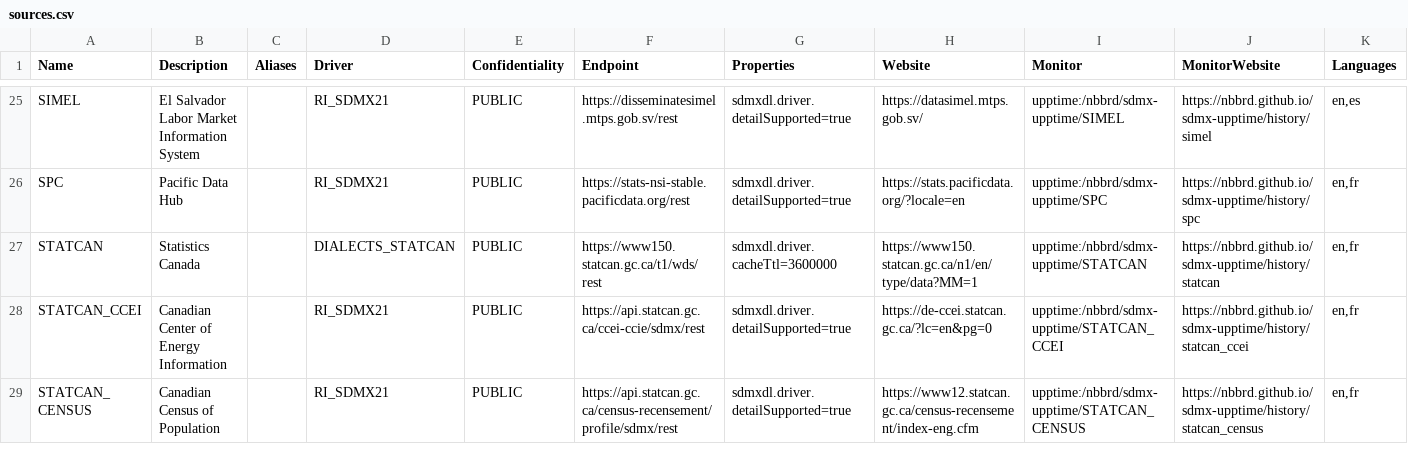
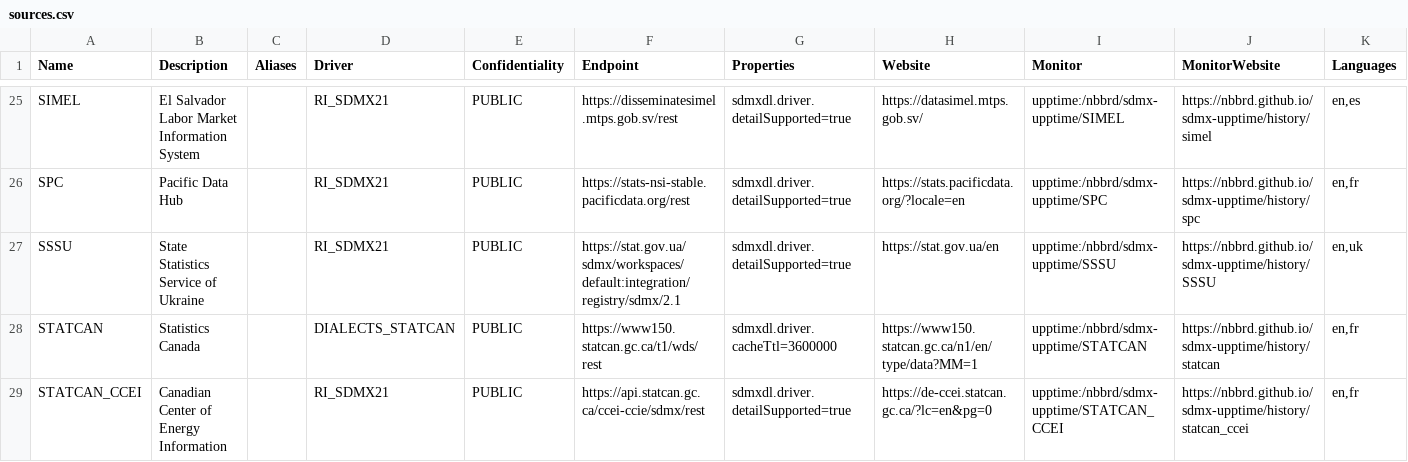
Before and after one commit to nbbrd/sdmx-dl, a CSV file: docs/assets/sources.csv, drawn as a sheet; only a part is shown, gaps mark what is left out; the shorter side is filled out with more unchanged rows.

Commit message:
Add source from State Statistics Service of Ukraine

```diff
--- a/docs/assets/sources.csv
+++ b/docs/assets/sources.csv
@@ -26,2 +26,3 @@ SIMEL,El Salvador Labor Market Information System,,RI_SDMX21,PUBLIC,https://diss
 SPC,Pacific Data Hub,,RI_SDMX21,PUBLIC,https://stats-nsi-stable.pacificdata.org/rest,sdmxdl.driver.detailSupported=true,https://stats.pacificdata.org/?locale=en,upptime:/nbbrd/sdmx-upptime/SPC,https://nbbrd.github.io/sdmx-upptime/history/spc,"en,fr"
+SSSU,State Statistics Service of Ukraine,,RI_SDMX21,PUBLIC,https://stat.gov.ua/sdmx/workspaces/default:integration/registry/sdmx/2.1,sdmxdl.driver.detailSupported=true,https://stat.gov.ua/en,upptime:/nbbrd/sdmx-upptime/SSSU,https://nbbrd.github.io/sdmx-upptime/history/SSSU,"en,uk"
 STATCAN,Statistics Canada,,DIALECTS_STATCAN,PUBLIC,https://www150.statcan.gc.ca/t1/wds/rest,sdmxdl.driver.cacheTtl=3600000,https://www150.statcan.gc.ca/n1/en/type/data?MM=1,upptime:/nbbrd/sdmx-upptime/STATCAN,https://nbbrd.github.io/sdmx-upptime/history/statcan,"en,fr"
```
Also changed, not shown: 3 other files.
